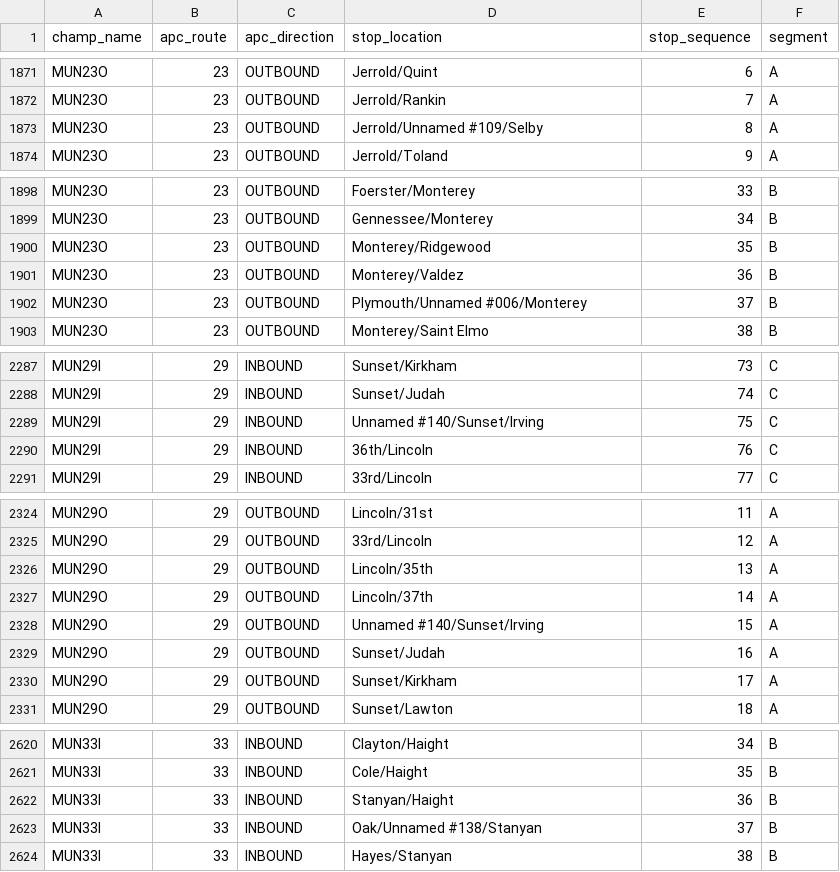
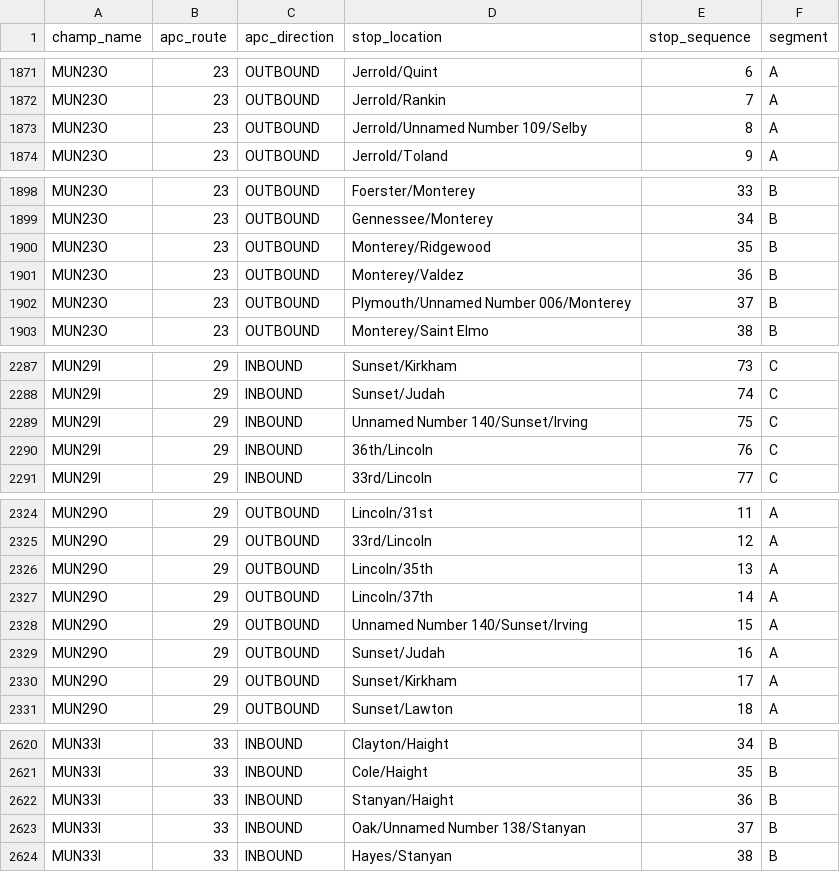
Before and after one commit to BayAreaMetro/transit-passenger-surveys, a CSV file: travel-model-priors/muni-champ-segments-database.csv, drawn as a sheet; only a part is shown, gaps mark what is left out; the diff covers the shown part only.

```diff
--- a/travel-model-priors/muni-champ-segments-database.csv
+++ b/travel-model-priors/muni-champ-segments-database.csv
@@ -1872,3 +1872,3 @@ MUN23O,23,OUTBOUND,Jerrold/Quint,6,A
 MUN23O,23,OUTBOUND,Jerrold/Rankin,7,A
-MUN23O,23,OUTBOUND,Jerrold/Unnamed #109/Selby,8,A
+MUN23O,23,OUTBOUND,Jerrold/Unnamed Number 109/Selby,8,A
 MUN23O,23,OUTBOUND,Jerrold/Toland,9,A
@@ -1901,3 +1901,3 @@ MUN23O,23,OUTBOUND,Monterey/Ridgewood,35,B
 MUN23O,23,OUTBOUND,Monterey/Valdez,36,B
-MUN23O,23,OUTBOUND,Plymouth/Unnamed #006/Monterey,37,B
+MUN23O,23,OUTBOUND,Plymouth/Unnamed Number 006/Monterey,37,B
 MUN23O,23,OUTBOUND,Monterey/Saint Elmo,38,B
@@ -2288,3 +2288,3 @@ MUN29I,29,INBOUND,Sunset/Kirkham,73,C
 MUN29I,29,INBOUND,Sunset/Judah,74,C
-MUN29I,29,INBOUND,Unnamed #140/Sunset/Irving,75,C
+MUN29I,29,INBOUND,Unnamed Number 140/Sunset/Irving,75,C
 MUN29I,29,INBOUND,36th/Lincoln,76,C
@@ -2327,3 +2327,3 @@ MUN29O,29,OUTBOUND,Lincoln/35th,13,A
 MUN29O,29,OUTBOUND,Lincoln/37th,14,A
-MUN29O,29,OUTBOUND,Unnamed #140/Sunset/Irving,15,A
+MUN29O,29,OUTBOUND,Unnamed Number 140/Sunset/Irving,15,A
 MUN29O,29,OUTBOUND,Sunset/Judah,16,A
@@ -2622,3 +2622,3 @@ MUN33I,33,INBOUND,Cole/Haight,35,B
 MUN33I,33,INBOUND,Stanyan/Haight,36,B
-MUN33I,33,INBOUND,Oak/Unnamed #138/Stanyan,37,B
+MUN33I,33,INBOUND,Oak/Unnamed Number 138/Stanyan,37,B
 MUN33I,33,INBOUND,Hayes/Stanyan,38,B
```
Also changed, not shown: 12 edited cells elsewhere in this file, 1 other file.
